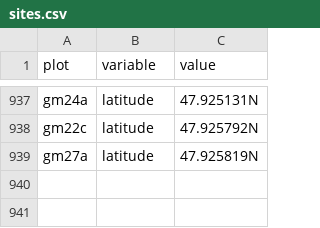
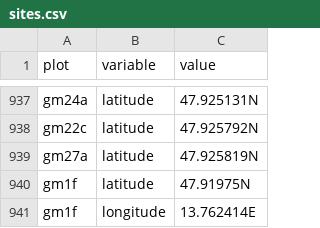
Before and after one commit to albinblaschka/vegsoup-data, a CSV file: gmunden dta/sites.csv, drawn as a sheet; only a part is shown, gaps mark what is left out; the diff names each change by its address in the sheet, - before the commit and + after, or states it on an @@ line.

Commit message:
added missing coordinate in gmunden dta

```diff
--- a/gmunden dta/sites.csv
+++ b/gmunden dta/sites.csv
+row 940: gm1f | latitude | 47.91975N
+row 941: gm1f | longitude | 13.762414E
```
Also changed, not shown: 1 other file.
